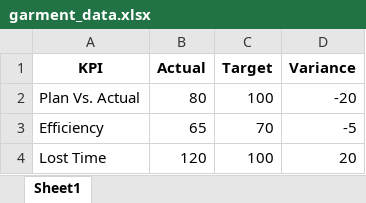
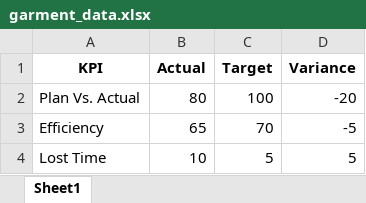
Before and after one commit to Mahie357/garment-dashboard, an Excel workbook: garment_data.xlsx, sheet Sheet1, drawn as a sheet; values as stored, in another font and other column widths than the file's, no borders; the diff names each change by its address in the sheet, - before the commit and + after, or states it on an @@ line.

Commit message:
Add files via upload

```diff
--- a/garment_data.xlsx (sheet Sheet1)
+++ b/garment_data.xlsx (sheet Sheet1)
-B4 (Actual): 120
+B4 (Actual): 10
-C4 (Target): 100
+C4 (Target): 5
-D4 (Variance): 20
+D4 (Variance): 5
```
